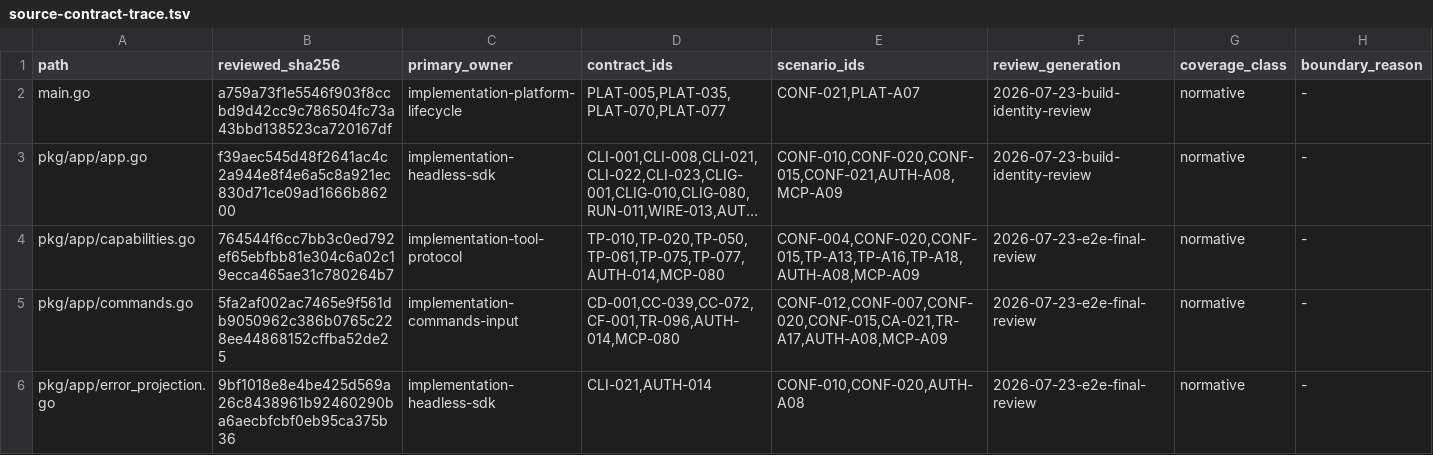
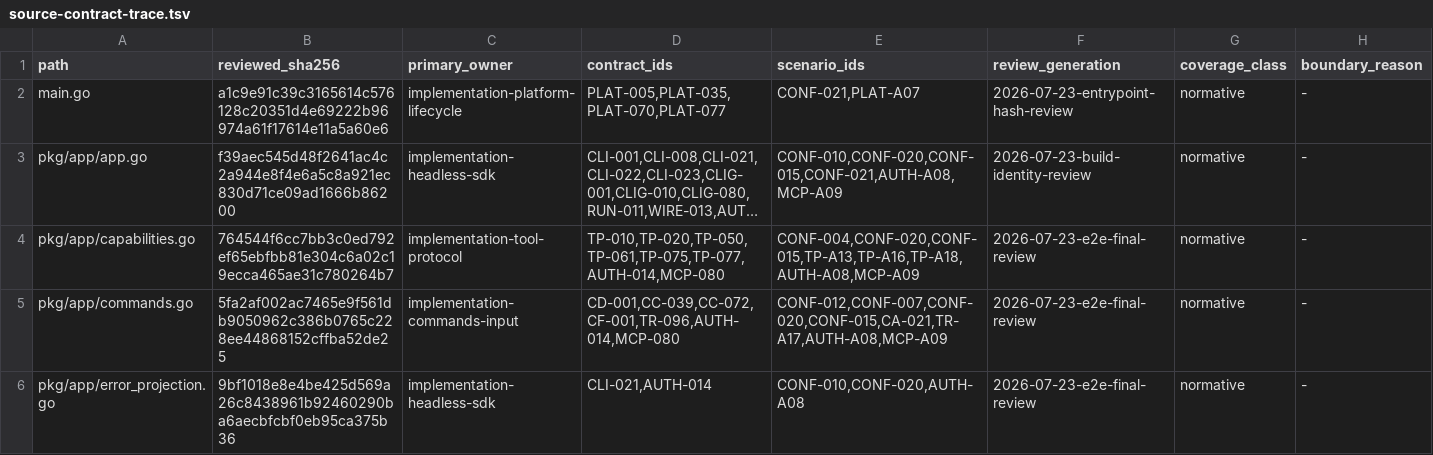
Before and after one commit to greenpau/agentx, a TSV file: .codex/skills/implementation-conformance-audit/references/source-contract-trace.tsv, drawn as a sheet; only a part is shown; long unchanged cells end in …; the diff names each change by its address in the sheet, - before the commit and + after, or states it on an @@ line.

Commit message:
tests: stabilize hostile Azure body liveness assertions
Before this commit: hostile response-body fixtures published their started
counters before their active counters. A waiter could observe a started close
before its active state and fail nondeterministically. The conformance ledger
also retained a stale fingerprint for the reviewed entrypoint.

After this commit: hostile response-body fixtures establish active read and
close state before publishing their started counters. The conformance ledger
and reviewed trace now agree with the entrypoint fingerprint.

Tests: `go test ./pkg/model`; `go test -race ./pkg/model`; `go test ./...`;
`go test -race ./...`; the focused cancellation test passed 5,000 normal and
500 race-enabled repetitions; the skill validator and architecture audit pass.

More info: This changes test synchronization only; production Azure request,
cancellation, and response-body cleanup behavior is unchanged.

```diff
--- a/.codex/skills/implementation-conformance-audit/references/source-contract-trace.tsv
+++ b/.codex/skills/implementation-conformance-audit/references/source-contract-trace.tsv
-B2 (reviewed_sha256): a759a73f1e5546f903f8ccbd9d42cc9c786504fc73a43bbd138523ca720167df
+B2 (reviewed_sha256): a1c9e91c39c3165614c576128c20351d4e69222b96974a61f17614e11a5a60e6
-F2 (review_generation): 2026-07-23-build-identity-review
+F2 (review_generation): 2026-07-23-entrypoint-hash-review
```
Also changed, not shown: .codex/skills/implementation-conformance-audit/references/source-coverage.tsv, 1 other file.
